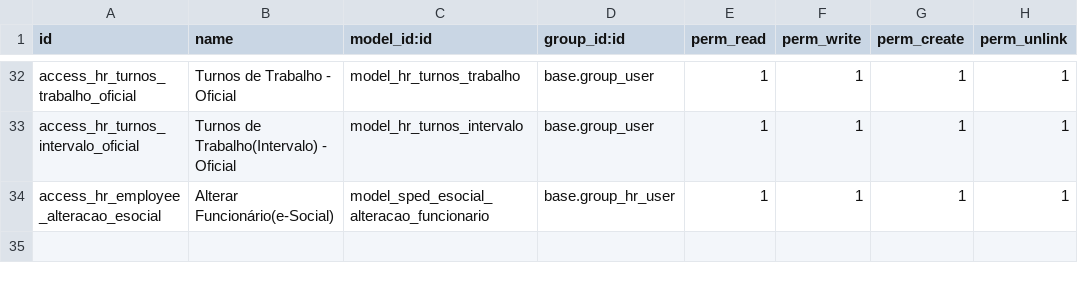
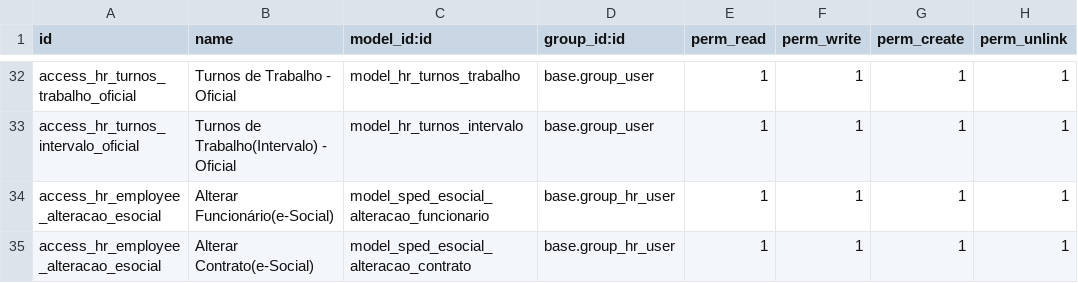
Before and after one commit to abgfbr/l10n-brazil, a CSV file: sped_esocial/security/ir.model.access.csv, drawn as a sheet; only a part is shown, gaps mark what is left out; the diff names each change by its address in the sheet, - before the commit and + after, or states it on an @@ line.

Commit message:
[ADD] Permissão registro S-2206 e-Social
- Alteração Contratual do empregado

```diff
--- a/sped_esocial/security/ir.model.access.csv
+++ b/sped_esocial/security/ir.model.access.csv
+row 35: access_hr_employee_alteracao_esocial | Alterar Contrato(e-Social) | model_sped_esocial_alteracao_contrato | base.group_hr_user | 1 | 1 | 1 | 1
```
